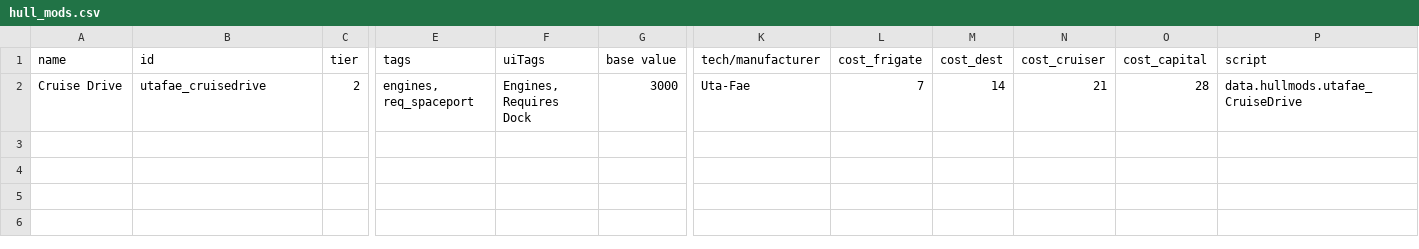
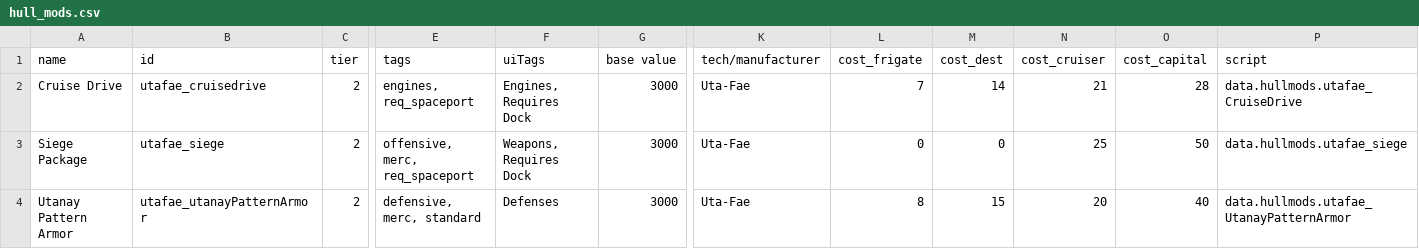
Before and after one commit to Kyubold/Uta-Fae-Shipyards, a CSV file: UtaFae/data/hullmods/hull_mods.csv, drawn as a sheet; only a part is shown, gaps mark what is left out; rows hold the shown columns only; the diff names each change by its address in the sheet, - before the commit and + after, or states it on an @@ line.

```diff
--- a/UtaFae/data/hullmods/hull_mods.csv
+++ b/UtaFae/data/hullmods/hull_mods.csv
+row 3: Siege Package | utafae_siege | 2 | offensive, merc, req_spaceport | Weapons, Requires Dock | 3000 | Uta-Fae | 0 | 0 | 25 | 50 | data.hullmods.utafae_siege
+row 4: Utanay Pattern Armor | utafae_utanayPatternArmor | 2 | defensive, merc, standard | Defenses | 3000 | Uta-Fae | 8 | 15 | 20 | 40 | data.hullmods.utafae_UtanayPatternArmor
```
Also changed, not shown: UtaFae/data/hulls/ship_data.csv, UtaFae/data/strings/descriptions.csv, 23 other files.
